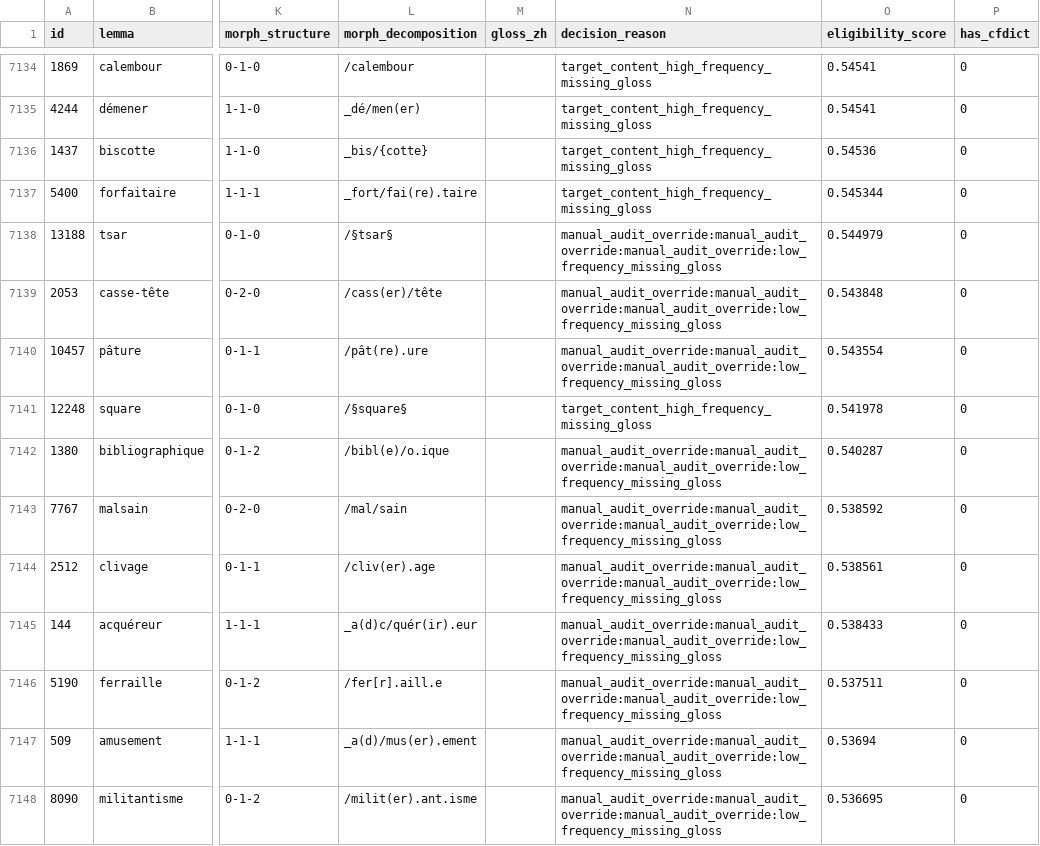
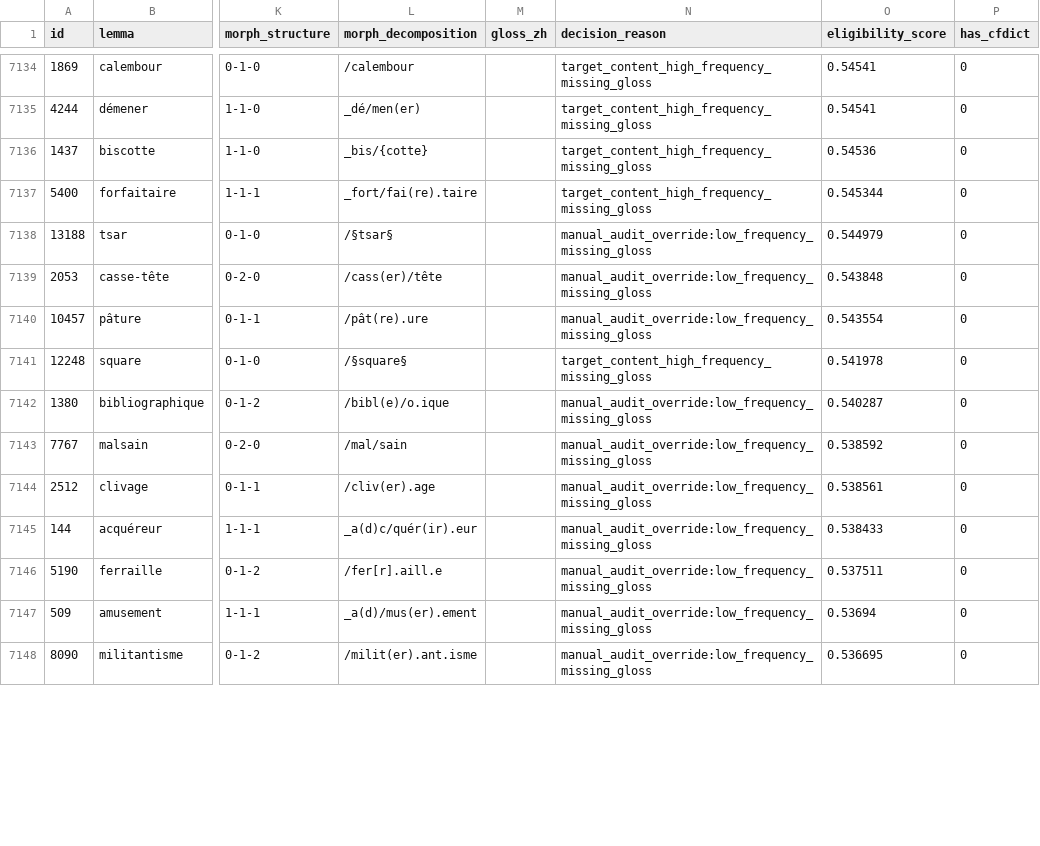
Before and after one commit to JinyanShao/wordcloud, a CSV file: data/processed/eligible-lexicon.csv, drawn as a sheet; only a part is shown, gaps mark what is left out; the diff covers the shown part only; the diff names each change by its address in the sheet, - before the commit and + after, or states it on an @@ line.

```diff
--- a/data/processed/eligible-lexicon.csv
+++ b/data/processed/eligible-lexicon.csv
-N7138:N7140 (decision_reason): manual_audit_override:manual_audit_override:manual_audit_override:low_frequency_missing_gloss
+N7138:N7140 (decision_reason): manual_audit_override:low_frequency_missing_gloss
-N7142:N7148 (decision_reason): manual_audit_override:manual_audit_override:manual_audit_override:low_frequency_missing_gloss
+N7142:N7148 (decision_reason): manual_audit_override:low_frequency_missing_gloss
```
Also changed, not shown: 68 edited cells elsewhere in this file, 4 other files.
